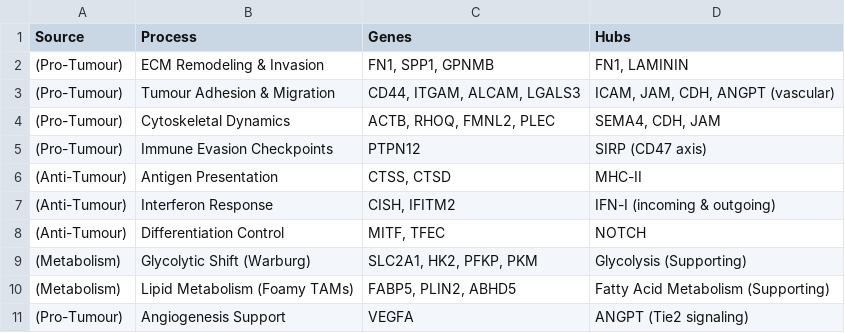
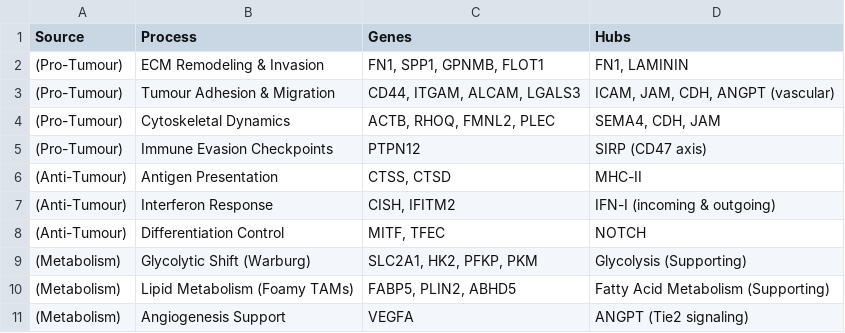
Before and after one commit to amrhosni2020/reactome-pathway-gene-network_CIL_ONJCRI, a CSV file: docs/data/sankey_data.csv, drawn as a sheet.

```diff
--- a/docs/data/sankey_data.csv
+++ b/docs/data/sankey_data.csv
@@ -1,3 +1,3 @@
 Source,Process,Genes,Hubs
-(Pro-Tumour),ECM Remodeling & Invasion,"FN1, SPP1, GPNMB","FN1, LAMININ"
+(Pro-Tumour),ECM Remodeling & Invasion,"FN1, SPP1, GPNMB, FLOT1","FN1, LAMININ"
 (Pro-Tumour),Tumour Adhesion & Migration,"CD44, ITGAM, ALCAM, LGALS3","ICAM, JAM, CDH, ANGPT (vascular)"
@@ -10,2 +10,2 @@ Source,Process,Genes,Hubs
 (Metabolism),Lipid Metabolism (Foamy TAMs),"FABP5, PLIN2, ABHD5",Fatty Acid Metabolism (Supporting)
-(Pro-Tumour),Angiogenesis Support,VEGFA,ANGPT (Tie2 signaling)
+(Metabolism),Angiogenesis Support,VEGFA,ANGPT (Tie2 signaling)
```
Also changed, not shown: docs/data/gene_fc.csv.
